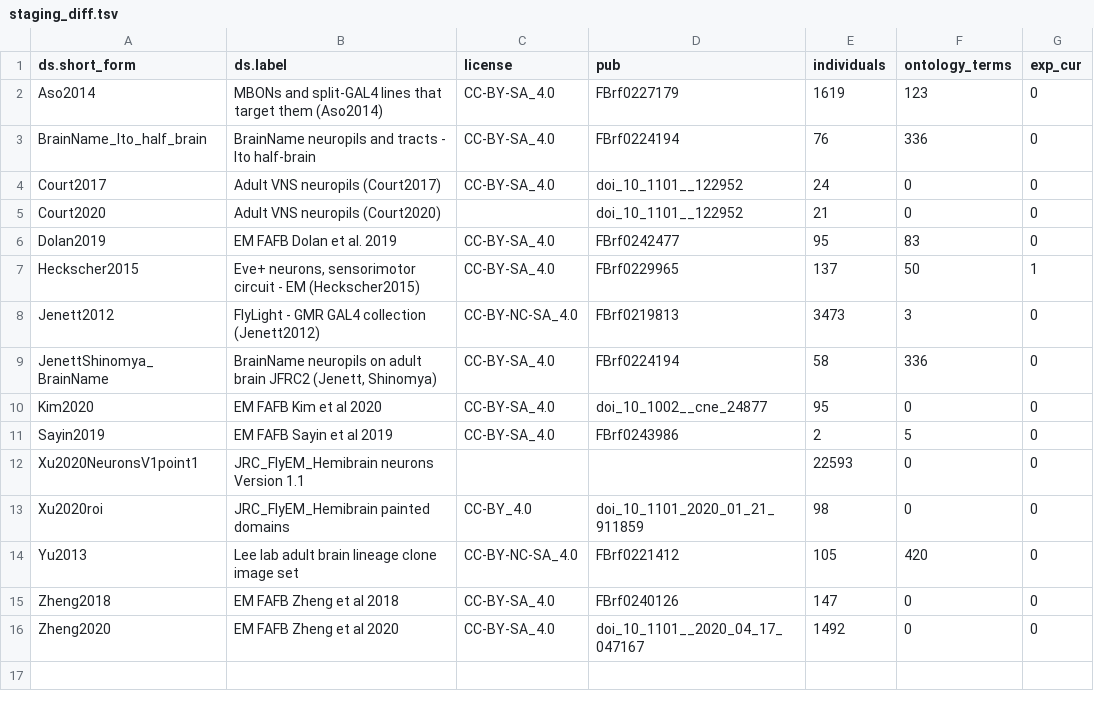
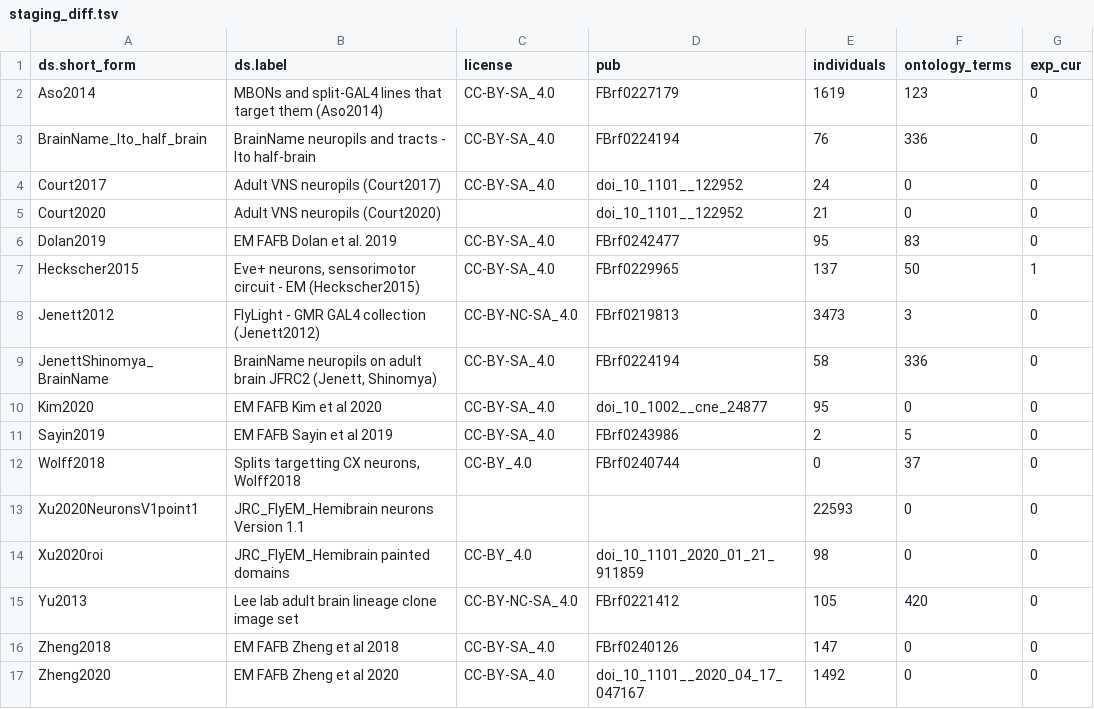
Before and after one commit to VirtualFlyBrain/VFB_reporting_results, a TSV file: staging_diff.tsv, drawn as a sheet.

```diff
--- a/staging_diff.tsv
+++ b/staging_diff.tsv
@@ -11,2 +11,3 @@ Kim2020	EM FAFB Kim et al 2020	CC-BY-SA_4.0	doi_10_1002__cne_24877	95	0	0
 Sayin2019	EM FAFB Sayin et al 2019	CC-BY-SA_4.0	FBrf0243986	2	5	0
+Wolff2018	Splits targetting CX neurons, Wolff2018	CC-BY_4.0	FBrf0240744	0	37	0
 Xu2020NeuronsV1point1	JRC_FlyEM_Hemibrain neurons Version 1.1			22593	0	0
```
Also changed, not shown: staging_report.tsv, 1 other file.
